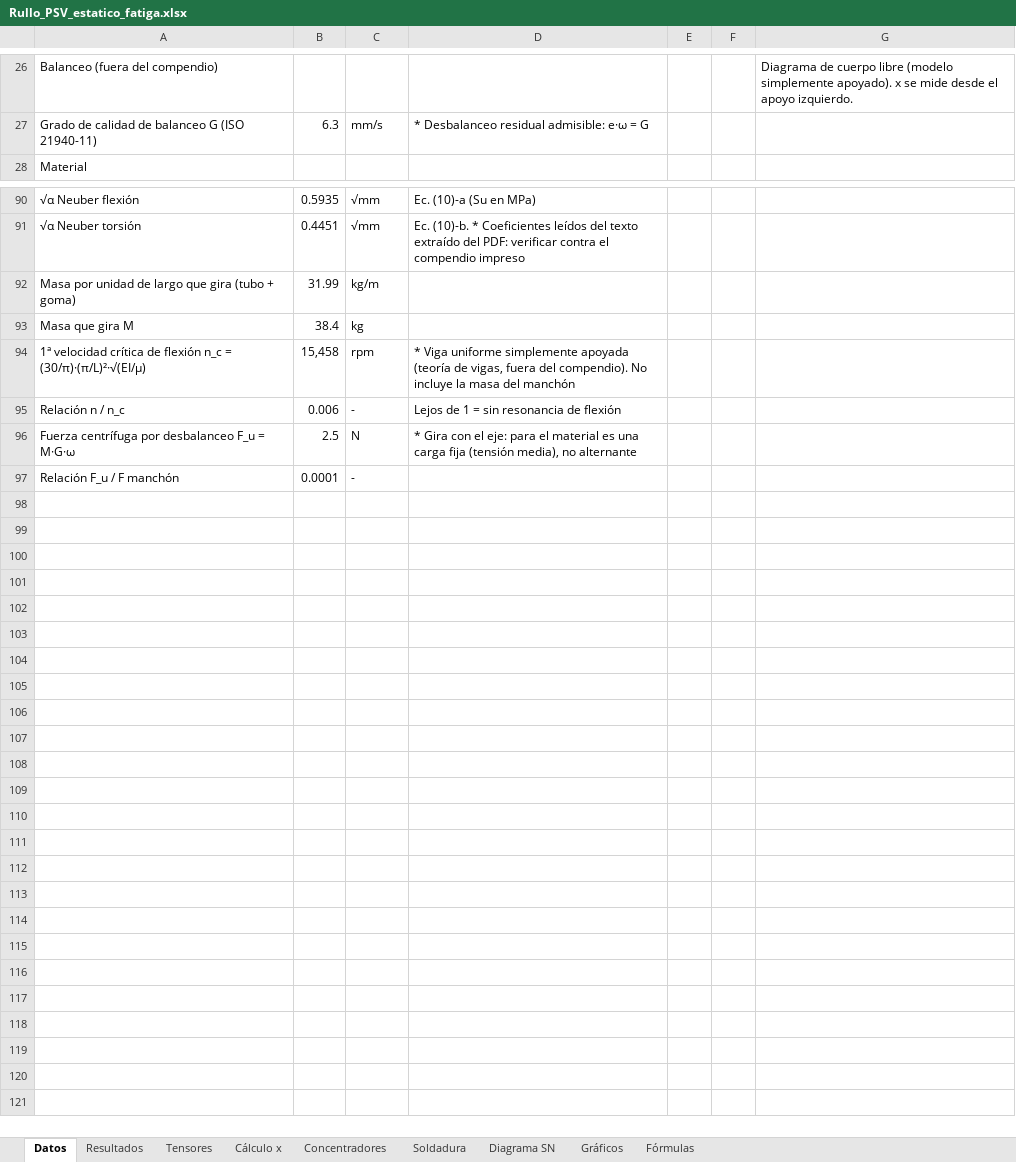
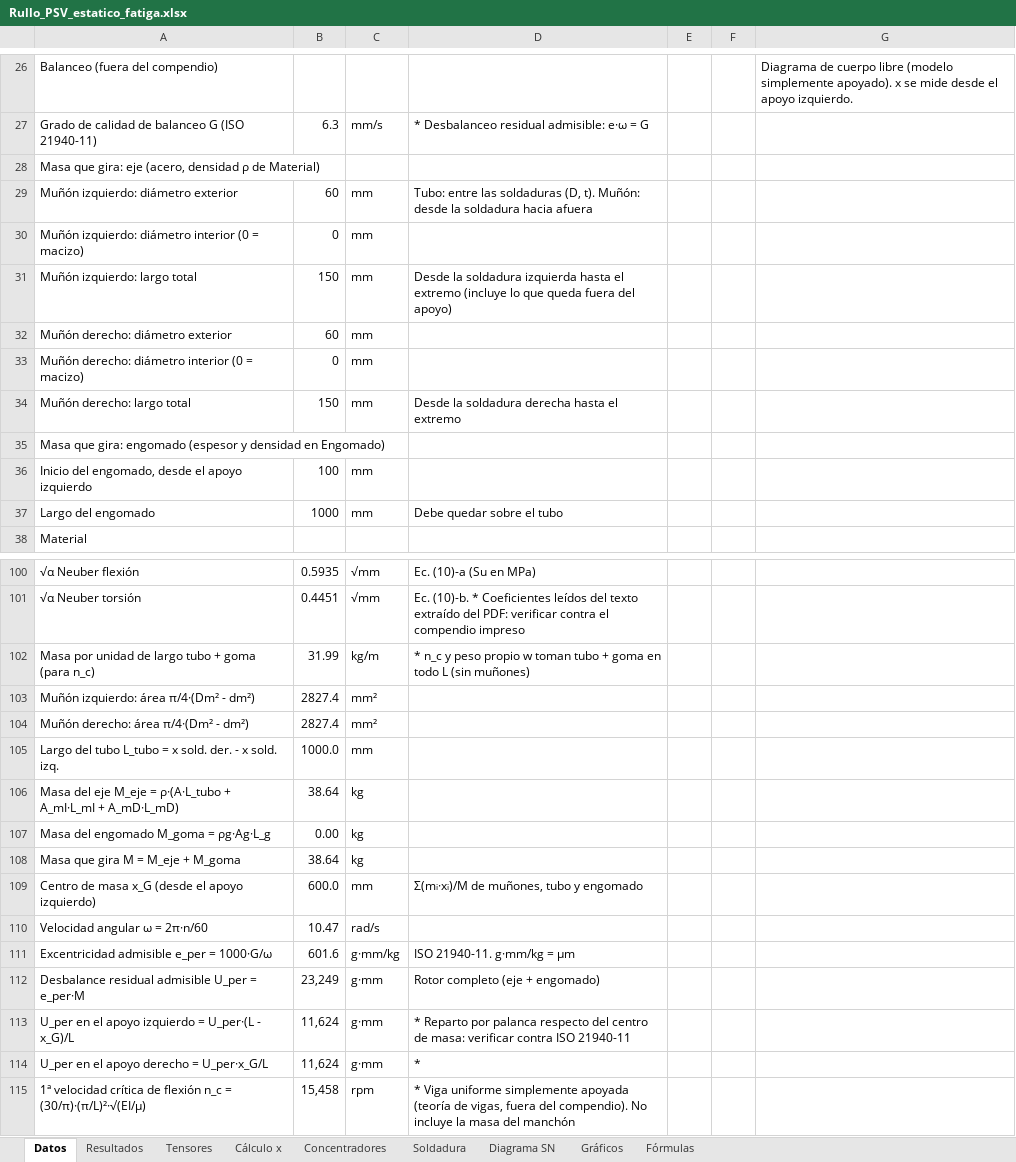
Before and after one commit to matiasacc/Rullo_PSV, an Excel workbook: planilla/Rullo_PSV_estatico_fatiga.xlsx, sheet Datos, drawn as a sheet; only a part is shown, gaps mark what is left out; the shorter side is filled out with more unchanged rows; values as stored, in another font and other column widths than the file's, no cell formats; charts and pictures not drawn; removed rows and columns are numbered as before the commit, all else as after; the diff names each change by its address in the sheet, - before the commit and + after, or states it on an @@ line.

```diff
--- a/planilla/Rullo_PSV_estatico_fatiga.xlsx (sheet Datos)
+++ b/planilla/Rullo_PSV_estatico_fatiga.xlsx (sheet Datos)
+row 28: Masa que gira: eje (acero, densidad ρ de Material)
+row 29: Muñón izquierdo: diámetro exterior | 60 | mm | Tubo: entre las soldaduras (D, t). Muñón: desde la soldadura hacia afuera
+row 30: Muñón izquierdo: diámetro interior (0 = macizo) | 0 | mm
+row 31: Muñón izquierdo: largo total | 150 | mm | Desde la soldadura izquierda hasta el extremo (incluye lo que queda fuera del apoyo)
+row 32: Muñón derecho: diámetro exterior | 60 | mm
+row 33: Muñón derecho: diámetro interior (0 = macizo) | 0 | mm
+row 34: Muñón derecho: largo total | 150 | mm | Desde la soldadura derecha hasta el extremo
+row 35: Masa que gira: engomado (espesor y densidad en Engomado)
+row 36: Inicio del engomado, desde el apoyo izquierdo | 100 | mm
+row 37: Largo del engomado | 1000 | mm | Debe quedar sobre el tubo
-A102: …de largo que gira (tubo + goma)
+A102: …de largo tubo + goma (para n_c)
-D102: (empty)
+D102: * n_c y peso propio w toman tubo + goma en todo L (sin muñones)
-row 93: Masa que gira M | 38.4 | kg
+row 103: Muñón izquierdo: área π/4·(Dm² - dm²) | 2827.4 | mm²
+row 104: Muñón derecho: área π/4·(Dm² - dm²) | 2827.4 | mm²
+row 105: Largo del tubo L_tubo = x sold. der. - x sold. izq. | 1000.0 | mm
+row 106: Masa del eje M_eje = ρ·(A·L_tubo + A_mI·L_mI + A_mD·L_mD) | 38.64 | kg
+row 107: Masa del engomado M_goma = ρg·Ag·L_g | 0.00 | kg
+row 108: Masa que gira M = M_eje + M_goma | 38.64 | kg
+row 109: Centro de masa x_G (desde el apoyo izquierdo) | 600.0 | mm | Σ(mᵢ·xᵢ)/M de muñones, tubo y engomado
+row 110: Velocidad angular ω = 2π·n/60 | 10.47 | rad/s
+row 111: Excentricidad admisible e_per = 1000·G/ω | 601.6 | g·mm/kg | ISO 21940-11. g·mm/kg = µm
+row 112: Desbalance residual admisible U_per = e_per·M | 23,249 | g·mm | Rotor completo (eje + engomado)
+row 113: U_per en el apoyo izquierdo = U_per·(L - x_G)/L | 11,624 | g·mm | * Reparto por palanca respecto del centro de masa: verificar contra ISO 21940-11
+row 114: U_per en el apoyo derecho = U_per·x_G/L | 11,624 | g·mm | *
```
Also changed, not shown: sheet Fórmulas, cell formats, formulas that keep their value, charts or pictures, 7 other files.
